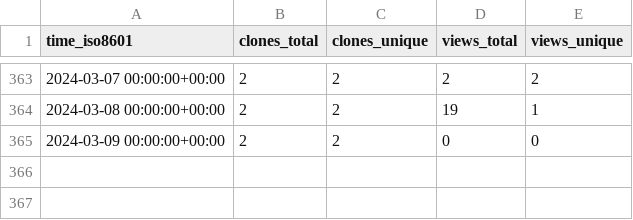
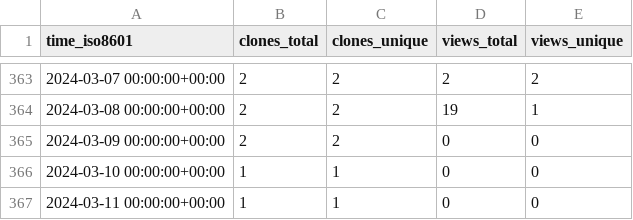
Before and after one commit to yinlinchen/thumbnail_creator, a CSV file: yinlinchen/thumbnail_creator/ghrs-data/views_clones_aggregate.csv, drawn as a sheet; only a part is shown, gaps mark what is left out; the diff names each change by its address in the sheet, - before the commit and + after, or states it on an @@ line.

```diff
--- a/yinlinchen/thumbnail_creator/ghrs-data/views_clones_aggregate.csv
+++ b/yinlinchen/thumbnail_creator/ghrs-data/views_clones_aggregate.csv
+row 366: 2024-03-10 00:00:00+00:00 | 1 | 1 | 0 | 0
+row 367: 2024-03-11 00:00:00+00:00 | 1 | 1 | 0 | 0
```
Also changed, not shown: 1 other file.
